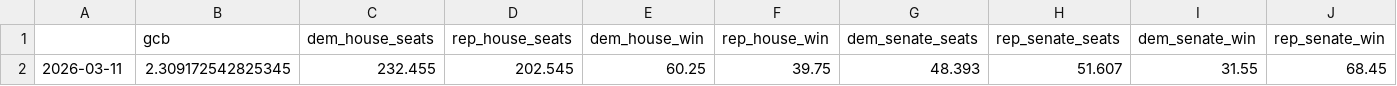
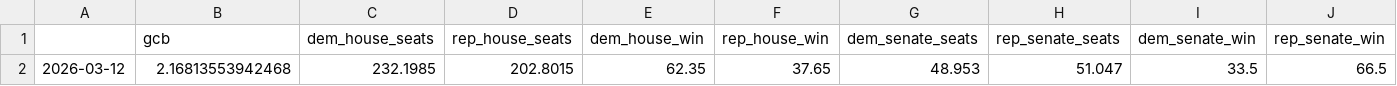
Before and after one commit to MapWiseResearch/forecast_data, a CSV file: 26midterms/26currentsim.csv, drawn as a sheet; removed rows and columns are numbered as before the commit, all else as after; the diff names each change by its address in the sheet, - before the commit and + after, or states it on an @@ line.

```diff
--- a/26midterms/26currentsim.csv
+++ b/26midterms/26currentsim.csv
-row 2: 2026-03-11 | 2.309172542825345 | 232.455 | 202.545 | 60.25 | 39.75 | 48.393 | 51.607 | 31.55 | 68.45
+row 2: 2026-03-12 | 2.16813553942468 | 232.1985 | 202.8015 | 62.35 | 37.65 | 48.953 | 51.047 | 33.5 | 66.5
```
Also changed, not shown: 26midterms/26master.csv, 26midterms/26pastsims.csv, 6 other files.
